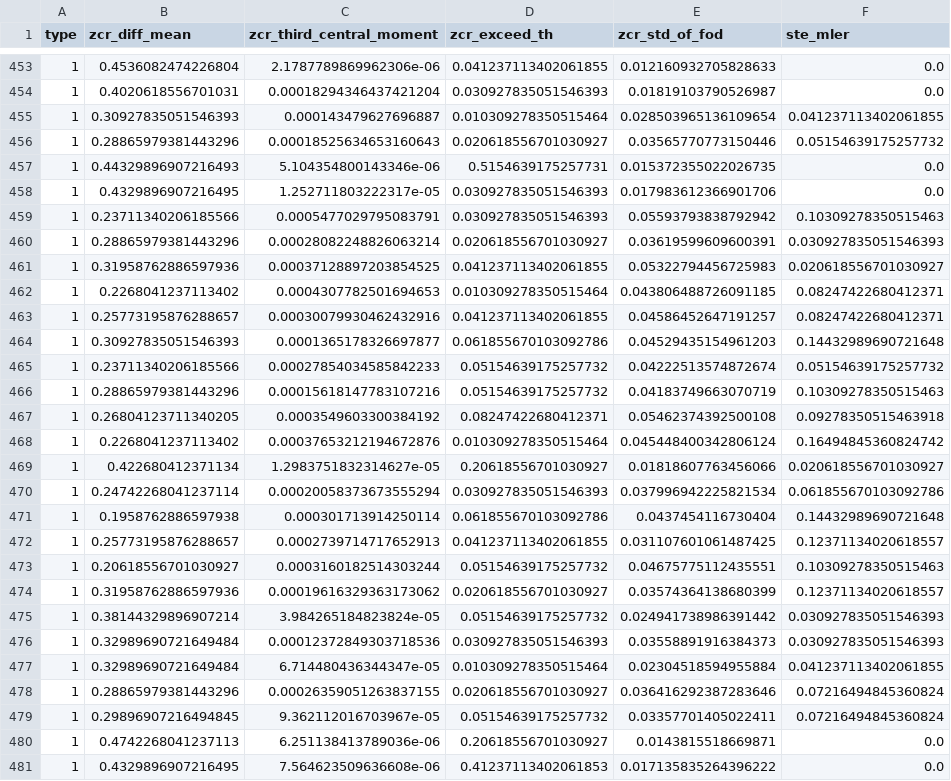
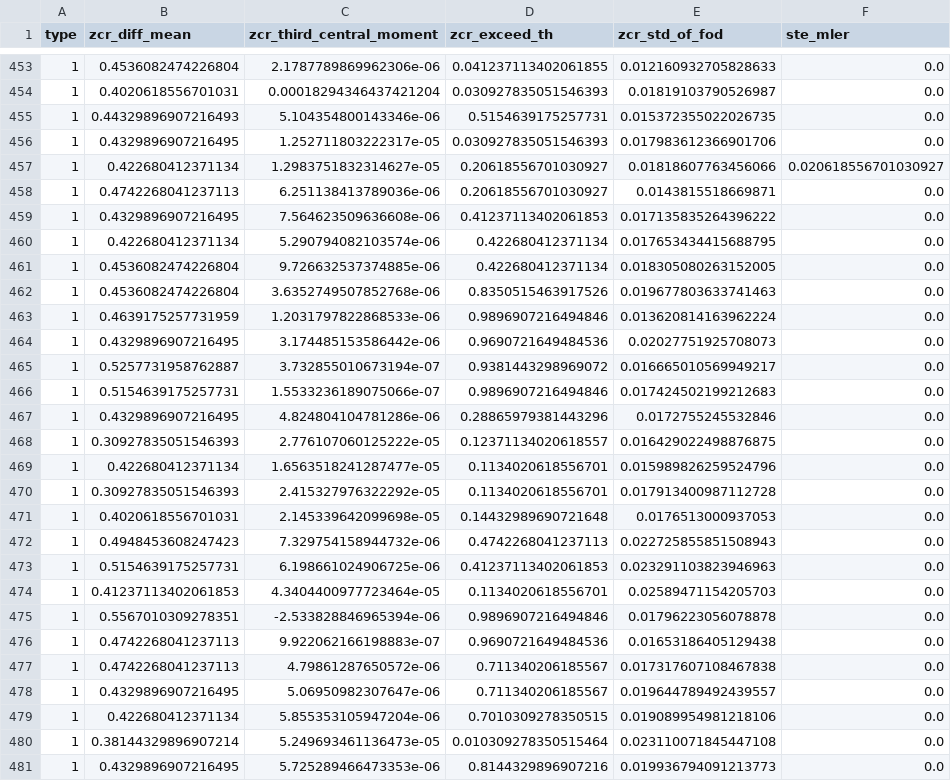
Before and after one commit to Vatraz/music-speech, a CSV file: out/zet.csv, drawn as a sheet; only a part is shown, gaps mark what is left out; the shorter side is filled out with more unchanged rows; the diff names each change by its address in the sheet, - before the commit and + after, or states it on an @@ line.

```diff
--- a/out/zet.csv
+++ b/out/zet.csv
-row 455: 1 | 0.30927835051546393 | 0.000143479627696887 | 0.010309278350515464 | 0.028503965136109654 | 0.041237113402061855
-row 456: 1 | 0.28865979381443296 | 0.00018525634653160643 | 0.020618556701030927 | 0.03565770773150446 | 0.05154639175257732
-row 459: 1 | 0.23711340206185566 | 0.0005477029795083791 | 0.030927835051546393 | 0.05593793838792942 | 0.10309278350515463
-row 460: 1 | 0.28865979381443296 | 0.00028082248826063214 | 0.020618556701030927 | 0.03619599609600391 | 0.030927835051546393
-row 461: 1 | 0.31958762886597936 | 0.00037128897203854525 | 0.041237113402061855 | 0.05322794456725983 | 0.020618556701030927
-row 462: 1 | 0.2268041237113402 | 0.0004307782501694653 | 0.010309278350515464 | 0.043806488726091185 | 0.08247422680412371
-row 463: 1 | 0.25773195876288657 | 0.00030079930462432916 | 0.041237113402061855 | 0.04586452647191257 | 0.08247422680412371
-row 464: 1 | 0.30927835051546393 | 0.0001365178326697877 | 0.061855670103092786 | 0.04529435154961203 | 0.14432989690721648
-row 465: 1 | 0.23711340206185566 | 0.00027854034585842233 | 0.05154639175257732 | 0.04222513574872674 | 0.05154639175257732
-row 466: 1 | 0.28865979381443296 | 0.00015618147783107216 | 0.05154639175257732 | 0.04183749663070719 | 0.10309278350515463
-row 467: 1 | 0.26804123711340205 | 0.0003549603300384192 | 0.08247422680412371 | 0.05462374392500108 | 0.09278350515463918
-row 468: 1 | 0.2268041237113402 | 0.00037653212194672876 | 0.010309278350515464 | 0.045448400342806124 | 0.16494845360824742
-row 470: 1 | 0.24742268041237114 | 0.00020058373673555294 | 0.030927835051546393 | 0.037996942225821534 | 0.061855670103092786
-row 471: 1 | 0.1958762886597938 | 0.000301713914250114 | 0.061855670103092786 | 0.0437454116730404 | 0.14432989690721648
-row 472: 1 | 0.25773195876288657 | 0.0002739714717652913 | 0.041237113402061855 | 0.031107601061487425 | 0.12371134020618557
-row 473: 1 | 0.20618556701030927 | 0.0003160182514303244 | 0.05154639175257732 | 0.04675775112435551 | 0.10309278350515463
-row 474: 1 | 0.31958762886597936 | 0.00019616329363173062 | 0.020618556701030927 | 0.03574364138680399 | 0.12371134020618557
-row 475: 1 | 0.38144329896907214 | 3.984265184823824e-05 | 0.05154639175257732 | 0.024941738986391442 | 0.030927835051546393
-row 476: 1 | 0.32989690721649484 | 0.00012372849303718536 | 0.030927835051546393 | 0.03558891916384373 | 0.030927835051546393
-row 477: 1 | 0.32989690721649484 | 6.714480436344347e-05 | 0.010309278350515464 | 0.02304518594955884 | 0.041237113402061855
-row 478: 1 | 0.28865979381443296 | 0.00026359051263837155 | 0.020618556701030927 | 0.036416292387283646 | 0.07216494845360824
-row 479: 1 | 0.29896907216494845 | 9.362112016703967e-05 | 0.05154639175257732 | 0.03357701405022411 | 0.07216494845360824
```
Also changed, not shown: czas/classic.csv, czas/zet.csv, 11 other files.
